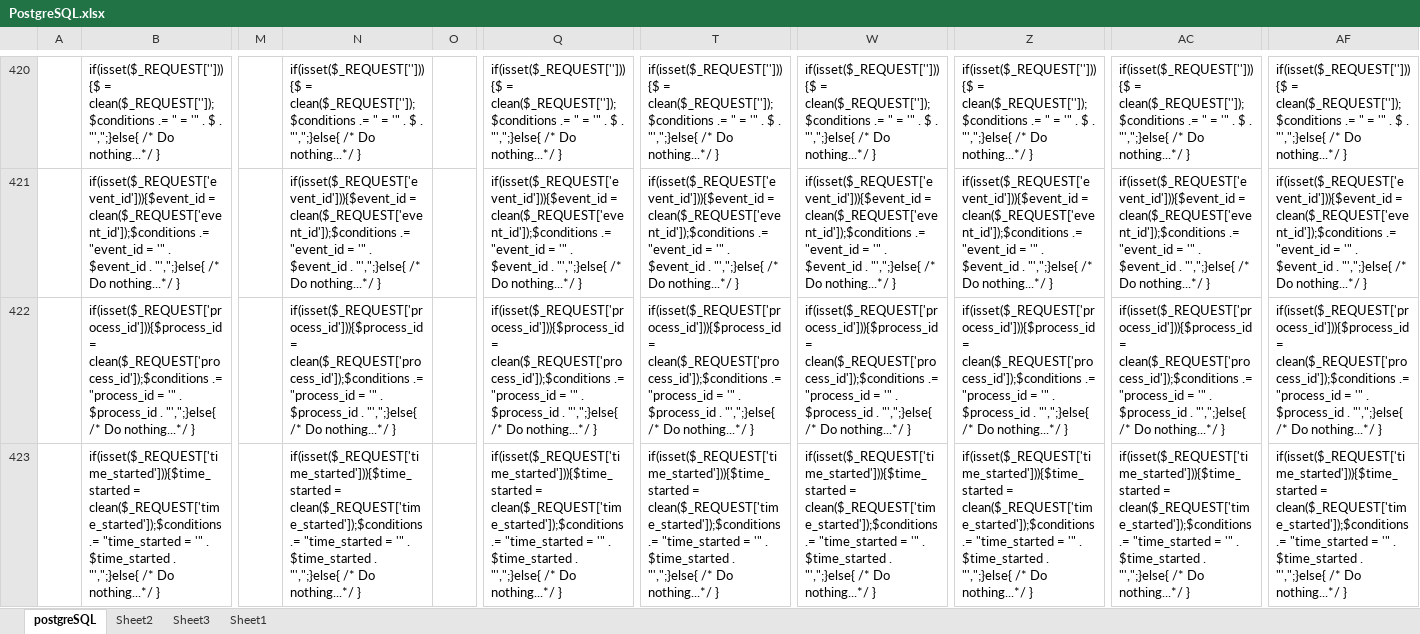
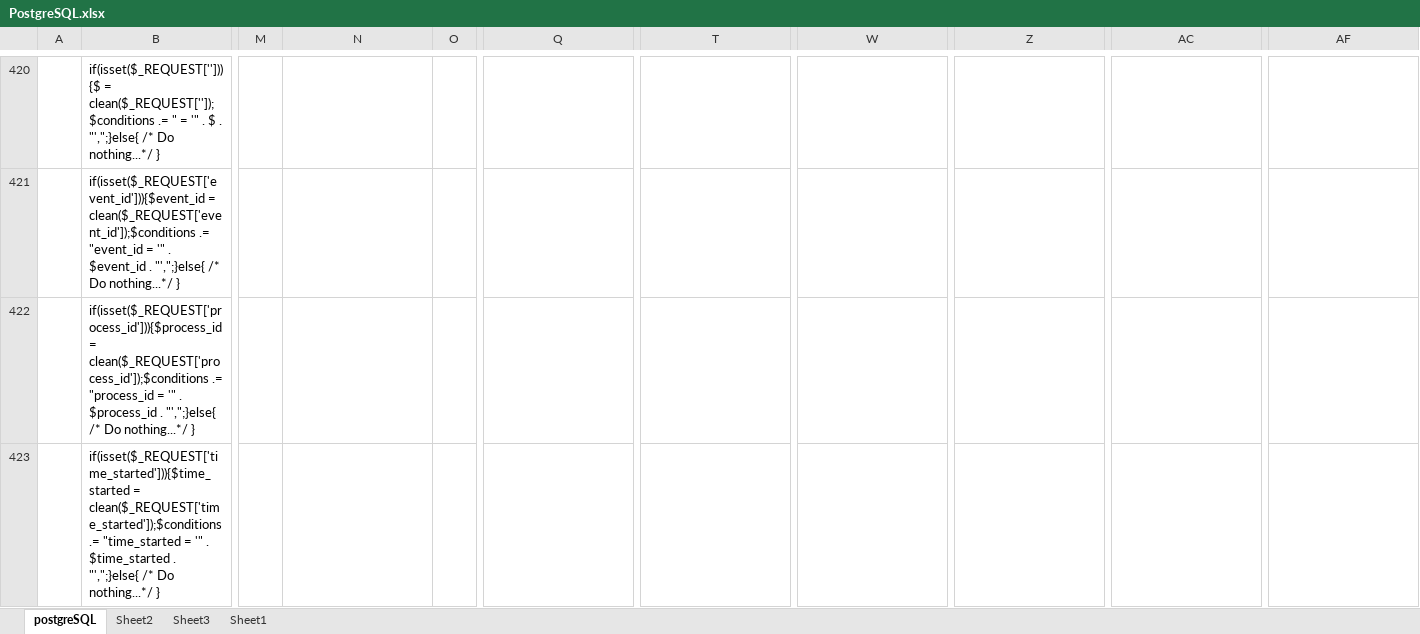
Before and after one commit to withvenny/venny-apis-navigation-php, an Excel workbook: app/v1/PostgreSQL.xlsx, sheet postgreSQL, drawn as a sheet; only a part is shown, gaps mark what is left out; values as stored, in another font and other column widths than the file's, no borders; the diff covers the shown part only; the diff names each change by its address in the sheet, - before the commit and + after, or states it on an @@ line.

```diff
--- a/app/v1/PostgreSQL.xlsx (sheet postgreSQL)
+++ b/app/v1/PostgreSQL.xlsx (sheet postgreSQL)
-N420: if(isset($_REQUEST[''])){$ = clean($_REQUEST['']);$conditions .= " = '" . $ . "',";}else{ /* Do nothing...*/ }
+N420: (empty)
-Q420: if(isset($_REQUEST[''])){$ = clean($_REQUEST['']);$conditions .= " = '" . $ . "',";}else{ /* Do nothing...*/ }
+Q420: (empty)
-T420: if(isset($_REQUEST[''])){$ = clean($_REQUEST['']);$conditions .= " = '" . $ . "',";}else{ /* Do nothing...*/ }
+T420: (empty)
-W420: if(isset($_REQUEST[''])){$ = clean($_REQUEST['']);$conditions .= " = '" . $ . "',";}else{ /* Do nothing...*/ }
+W420: (empty)
-Z420: if(isset($_REQUEST[''])){$ = clean($_REQUEST['']);$conditions .= " = '" . $ . "',";}else{ /* Do nothing...*/ }
+Z420: (empty)
-AC420: if(isset($_REQUEST[''])){$ = clean($_REQUEST['']);$conditions .= " = '" . $ . "',";}else{ /* Do nothing...*/ }
+AC420: (empty)
-AF420: if(isset($_REQUEST[''])){$ = clean($_REQUEST['']);$conditions .= " = '" . $ . "',";}else{ /* Do nothing...*/ }
+AF420: (empty)
-N421: if(isset($_REQUEST['event_id'])){$event_id = clean($_REQUEST['event_id']);$conditions .= "event_id = '" . $event_id . "',";}else{ /* Do nothing...*/ }
+N421: (empty)
-Q421: if(isset($_REQUEST['event_id'])){$event_id = clean($_REQUEST['event_id']);$conditions .= "event_id = '" . $event_id . "',";}else{ /* Do nothing...*/ }
+Q421: (empty)
-T421: if(isset($_REQUEST['event_id'])){$event_id = clean($_REQUEST['event_id']);$conditions .= "event_id = '" . $event_id . "',";}else{ /* Do nothing...*/ }
+T421: (empty)
-W421: if(isset($_REQUEST['event_id'])){$event_id = clean($_REQUEST['event_id']);$conditions .= "event_id = '" . $event_id . "',";}else{ /* Do nothing...*/ }
+W421: (empty)
-Z421: if(isset($_REQUEST['event_id'])){$event_id = clean($_REQUEST['event_id']);$conditions .= "event_id = '" . $event_id . "',";}else{ /* Do nothing...*/ }
+Z421: (empty)
-AC421: if(isset($_REQUEST['event_id'])){$event_id = clean($_REQUEST['event_id']);$conditions .= "event_id = '" . $event_id . "',";}else{ /* Do nothing...*/ }
+AC421: (empty)
-AF421: if(isset($_REQUEST['event_id'])){$event_id = clean($_REQUEST['event_id']);$conditions .= "event_id = '" . $event_id . "',";}else{ /* Do nothing...*/ }
+AF421: (empty)
-N422: if(isset($_REQUEST['process_id'])){$process_id = clean($_REQUEST['process_id']);$conditions .= "process_id = '" . $process_id . "',";}else{ /* Do nothing...*/ }
+N422: (empty)
-Q422: if(isset($_REQUEST['process_id'])){$process_id = clean($_REQUEST['process_id']);$conditions .= "process_id = '" . $process_id . "',";}else{ /* Do nothing...*/ }
+Q422: (empty)
-T422: if(isset($_REQUEST['process_id'])){$process_id = clean($_REQUEST['process_id']);$conditions .= "process_id = '" . $process_id . "',";}else{ /* Do nothing...*/ }
+T422: (empty)
-W422: if(isset($_REQUEST['process_id'])){$process_id = clean($_REQUEST['process_id']);$conditions .= "process_id = '" . $process_id . "',";}else{ /* Do nothing...*/ }
+W422: (empty)
-Z422: if(isset($_REQUEST['process_id'])){$process_id = clean($_REQUEST['process_id']);$conditions .= "process_id = '" . $process_id . "',";}else{ /* Do nothing...*/ }
+Z422: (empty)
-AC422: if(isset($_REQUEST['process_id'])){$process_id = clean($_REQUEST['process_id']);$conditions .= "process_id = '" . $process_id . "',";}else{ /* Do nothing...*/ }
+AC422: (empty)
-AF422: if(isset($_REQUEST['process_id'])){$process_id = clean($_REQUEST['process_id']);$conditions .= "process_id = '" . $process_id . "',";}else{ /* Do nothing...*/ }
+AF422: (empty)
-N423: if(isset($_REQUEST['time_started'])){$time_started = clean($_REQUEST['time_started']);$conditions .= "time_started = '" . $time_started . "',";}else{ /* Do nothing...*/ }
+N423: (empty)
-Q423: if(isset($_REQUEST['time_started'])){$time_started = clean($_REQUEST['time_started']);$conditions .= "time_started = '" . $time_started . "',";}else{ /* Do nothing...*/ }
+Q423: (empty)
-T423: if(isset($_REQUEST['time_started'])){$time_started = clean($_REQUEST['time_started']);$conditions .= "time_started = '" . $time_started . "',";}else{ /* Do nothing...*/ }
+T423: (empty)
-W423: if(isset($_REQUEST['time_started'])){$time_started = clean($_REQUEST['time_started']);$conditions .= "time_started = '" . $time_started . "',";}else{ /* Do nothing...*/ }
+W423: (empty)
-Z423: if(isset($_REQUEST['time_started'])){$time_started = clean($_REQUEST['time_started']);$conditions .= "time_started = '" . $time_started . "',";}else{ /* Do nothing...*/ }
+Z423: (empty)
-AC423: if(isset($_REQUEST['time_started'])){$time_started = clean($_REQUEST['time_started']);$conditions .= "time_started = '" . $time_started . "',";}else{ /* Do nothing...*/ }
+AC423: (empty)
-AF423: if(isset($_REQUEST['time_started'])){$time_started = clean($_REQUEST['time_started']);$conditions .= "time_started = '" . $time_started . "',";}else{ /* Do nothing...*/ }
+AF423: (empty)
```
Also changed, not shown: 154 edited cells elsewhere in this sheet, 1 other file.
